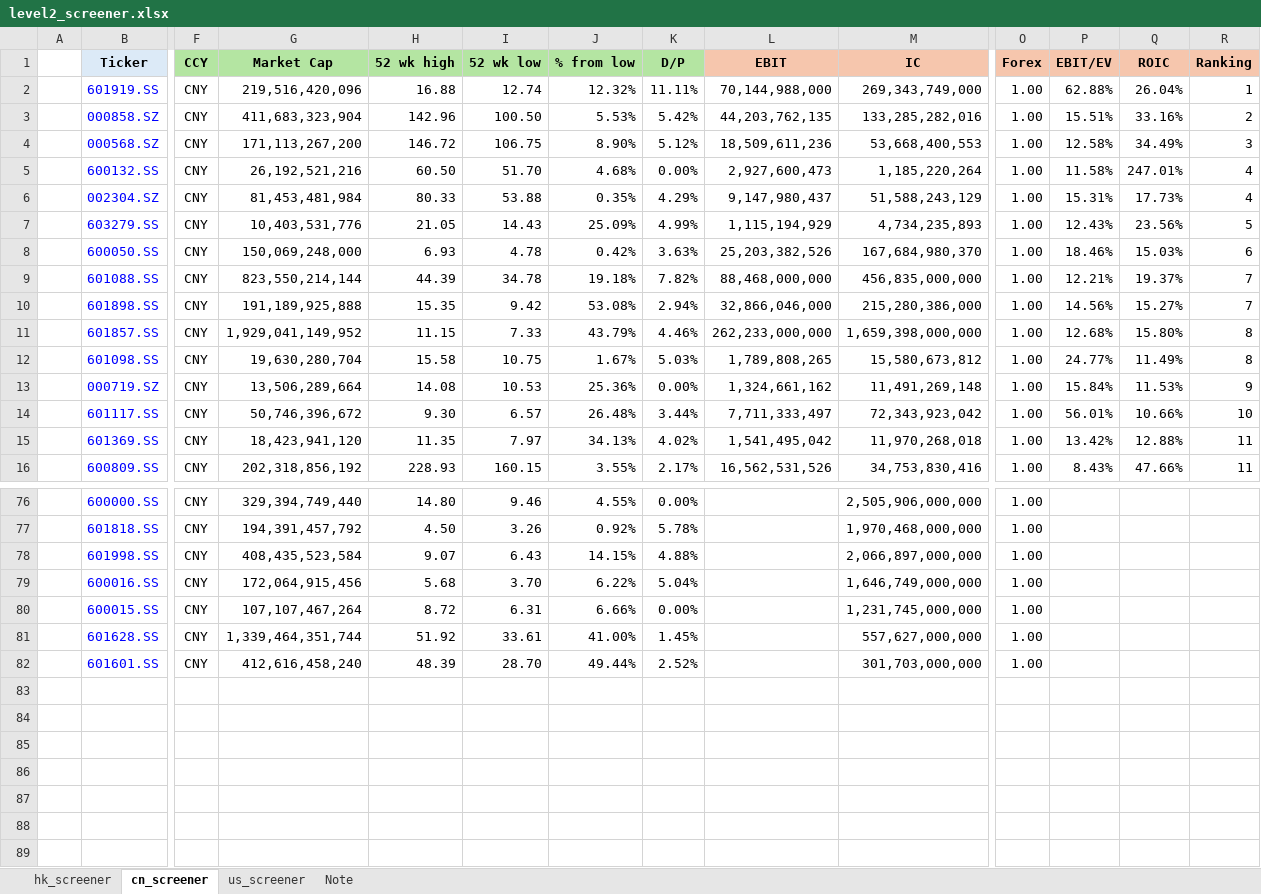
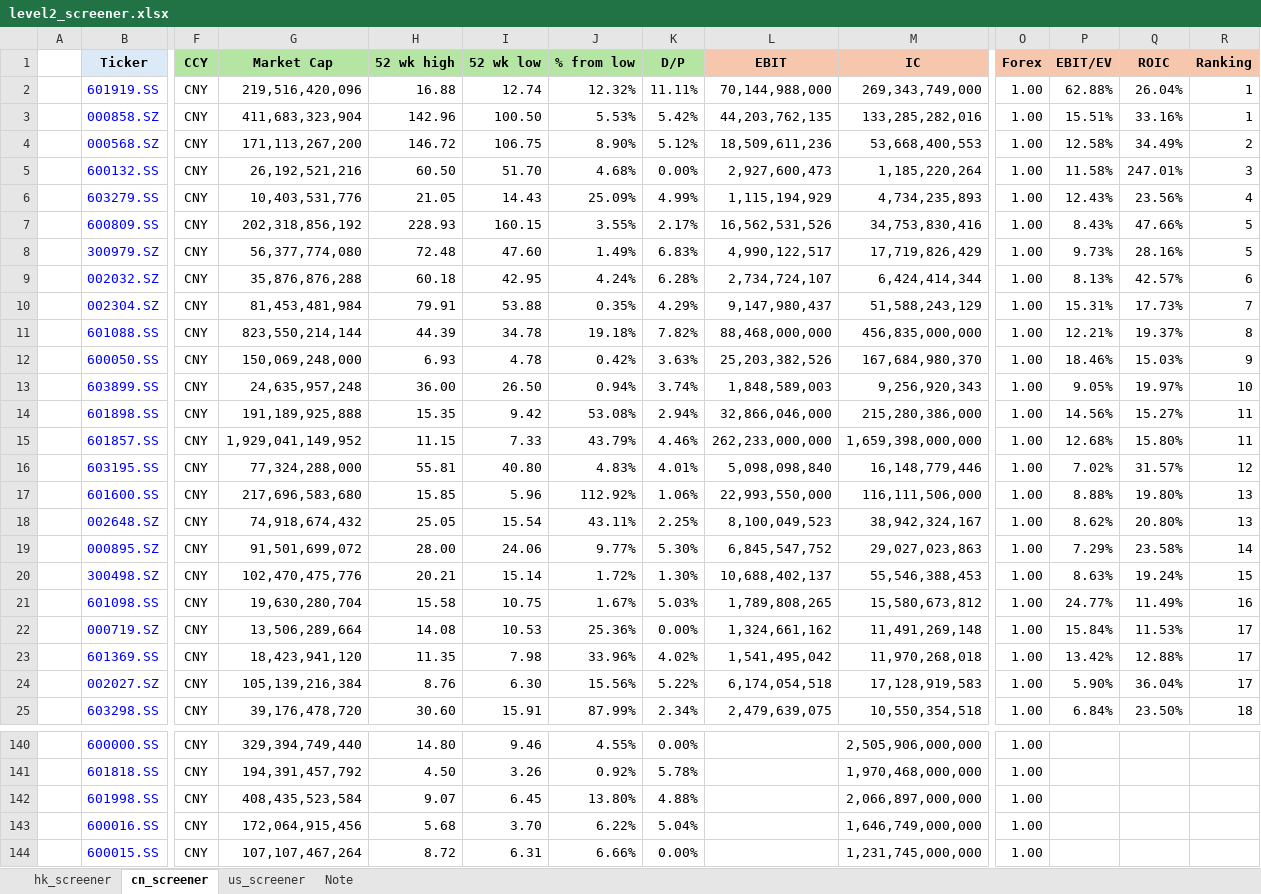
Before and after one commit to JerryChenz/Invest_Proc_1, an Excel workbook: financial_models/level2_screener.xlsx, sheet cn_screener, drawn as a sheet; only a part is shown, gaps mark what is left out; the shorter side is filled out with more unchanged rows; values as stored, in another font and other column widths than the file's, no borders; conditional formats not drawn; removed rows and columns are numbered as before the commit, all else as after; rows hold the shown columns only; the diff covers the shown part only; the diff names each change by its address in the sheet, - before the commit and + after, or states it on an @@ line.

Commit message:
Updated Models and Monitors

```diff
--- a/financial_models/level2_screener.xlsx (sheet cn_screener)
+++ b/financial_models/level2_screener.xlsx (sheet cn_screener)
-R3 (Ranking): 2
+R3 (Ranking): 1
-R4 (Ranking): 3
+R4 (Ranking): 2
-R5 (Ranking): 4
+R5 (Ranking): 3
-row 6:  | 002304.SZ | CNY | 81,453,481,984 | 80.33 | 53.88 | 0.35% | 4.29% | 9,147,980,437 | 51,588,243,129 | 1.00 | 15.31% | 17.73% | 4
-R6 (Ranking): 5
+R6 (Ranking): 4
-row 8:  | 600050.SS | CNY | 150,069,248,000 | 6.93 | 4.78 | 0.42% | 3.63% | 25,203,382,526 | 167,684,980,370 | 1.00 | 18.46% | 15.03% | 6
+row 7:  | 600809.SS | CNY | 202,318,856,192 | 228.93 | 160.15 | 3.55% | 2.17% | 16,562,531,526 | 34,753,830,416 | 1.00 | 8.43% | 47.66% | 5
+row 8:  | 300979.SZ | CNY | 56,377,774,080 | 72.48 | 47.60 | 1.49% | 6.83% | 4,990,122,517 | 17,719,826,429 | 1.00 | 9.73% | 28.16% | 5
+row 9:  | 002032.SZ | CNY | 35,876,876,288 | 60.18 | 42.95 | 4.24% | 6.28% | 2,734,724,107 | 6,424,414,344 | 1.00 | 8.13% | 42.57% | 6
+row 10:  | 002304.SZ | CNY | 81,453,481,984 | 79.91 | 53.88 | 0.35% | 4.29% | 9,147,980,437 | 51,588,243,129 | 1.00 | 15.31% | 17.73% | 7
-R11 (Ranking): 7
+R11 (Ranking): 8
+row 12:  | 600050.SS | CNY | 150,069,248,000 | 6.93 | 4.78 | 0.42% | 3.63% | 25,203,382,526 | 167,684,980,370 | 1.00 | 18.46% | 15.03% | 9
+row 13:  | 603899.SS | CNY | 24,635,957,248 | 36.00 | 26.50 | 0.94% | 3.74% | 1,848,589,003 | 9,256,920,343 | 1.00 | 9.05% | 19.97% | 10
-R14 (Ranking): 7
+R14 (Ranking): 11
-R15 (Ranking): 8
+R15 (Ranking): 11
+row 16:  | 603195.SS | CNY | 77,324,288,000 | 55.81 | 40.80 | 4.83% | 4.01% | 5,098,098,840 | 16,148,779,446 | 1.00 | 7.02% | 31.57% | 12
+row 17:  | 601600.SS | CNY | 217,696,583,680 | 15.85 | 5.96 | 112.92% | 1.06% | 22,993,550,000 | 116,111,506,000 | 1.00 | 8.88% | 19.80% | 13
+row 18:  | 002648.SZ | CNY | 74,918,674,432 | 25.05 | 15.54 | 43.11% | 2.25% | 8,100,049,523 | 38,942,324,167 | 1.00 | 8.62% | 20.80% | 13
+row 19:  | 000895.SZ | CNY | 91,501,699,072 | 28.00 | 24.06 | 9.77% | 5.30% | 6,845,547,752 | 29,027,023,863 | 1.00 | 7.29% | 23.58% | 14
+row 20:  | 300498.SZ | CNY | 102,470,475,776 | 20.21 | 15.14 | 1.72% | 1.30% | 10,688,402,137 | 55,546,388,453 | 1.00 | 8.63% | 19.24% | 15
-R21 (Ranking): 8
+R21 (Ranking): 16
-R22 (Ranking): 9
+R22 (Ranking): 17
-row 14:  | 601117.SS | CNY | 50,746,396,672 | 9.30 | 6.57 | 26.48% | 3.44% | 7,711,333,497 | 72,343,923,042 | 1.00 | 56.01% | 10.66% | 10
-I23 (52 wk low): 7.97
+I23 (52 wk low): 7.98
-J23 (% from low): 34.13%
+J23 (% from low): 33.96%
-R23 (Ranking): 11
+R23 (Ranking): 17
-row 16:  | 600809.SS | CNY | 202,318,856,192 | 228.93 | 160.15 | 3.55% | 2.17% | 16,562,531,526 | 34,753,830,416 | 1.00 | 8.43% | 47.66% | 11
+row 24:  | 002027.SZ | CNY | 105,139,216,384 | 8.76 | 6.30 | 15.56% | 5.22% | 6,174,054,518 | 17,128,919,583 | 1.00 | 5.90% | 36.04% | 17
+row 25:  | 603298.SS | CNY | 39,176,478,720 | 30.60 | 15.91 | 87.99% | 2.34% | 2,479,639,075 | 10,550,354,518 | 1.00 | 6.84% | 23.50% | 18
-I142 (52 wk low): 6.43
+I142 (52 wk low): 6.45
-J142 (% from low): 14.15%
+J142 (% from low): 13.80%
```
Also changed, not shown: 70 added rows, 15 removed rows and 41 edited cells elsewhere in this sheet, sheet hk_screener, formulas that keep their value, financial_models/Bank_Monitor.xlsx, financial_models/Stock_Monitor_INT.xlsx.
